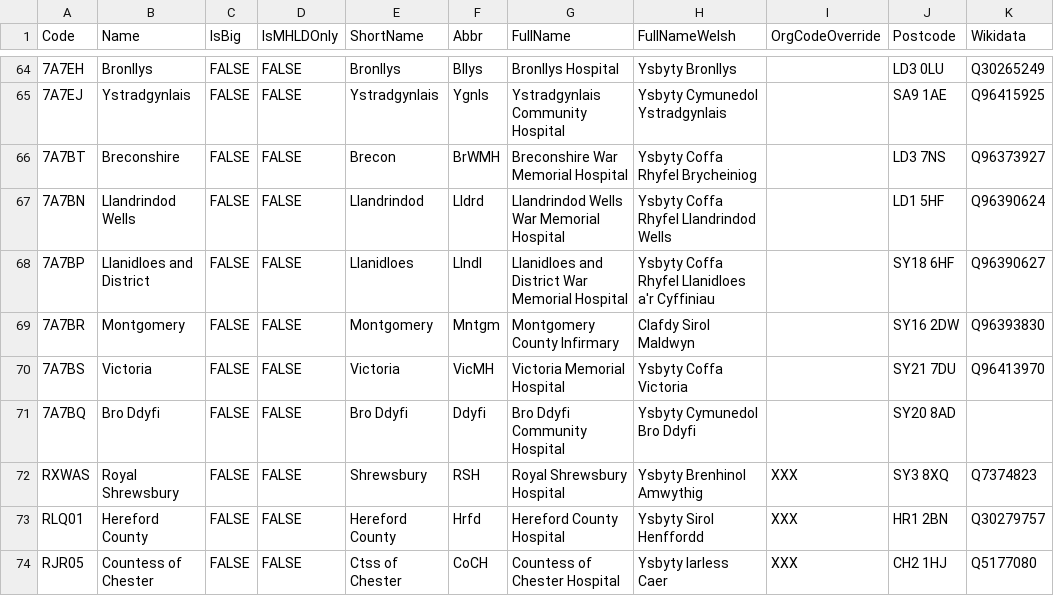
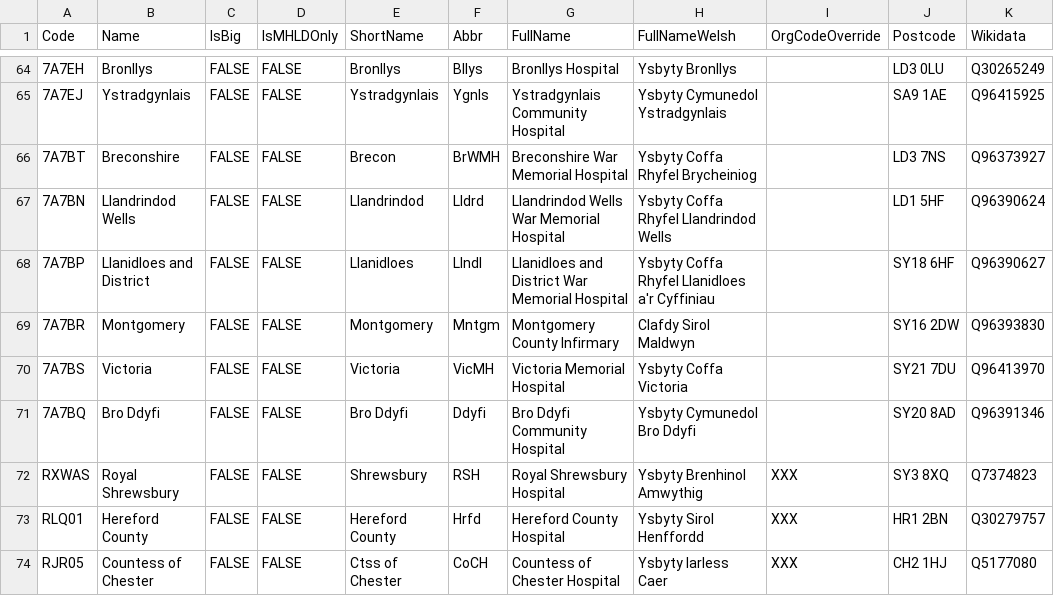
Before and after one commit to stupidpupil/r_nhs_wales_orgs_and_sites, a CSV file: data-raw/nhs_wales_sites.csv, drawn as a sheet; only a part is shown, gaps mark what is left out; the diff names each change by its address in the sheet, - before the commit and + after, or states it on an @@ line.

Commit message:
Add Machynlleth/Bro Ddyfi Wikidata ID

```diff
--- a/data-raw/nhs_wales_sites.csv
+++ b/data-raw/nhs_wales_sites.csv
-K71 (Wikidata): (empty)
+K71 (Wikidata): Q96391346
```
